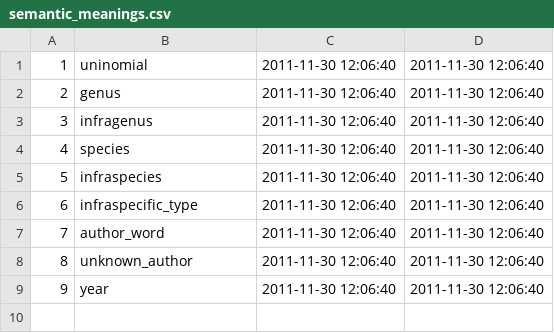
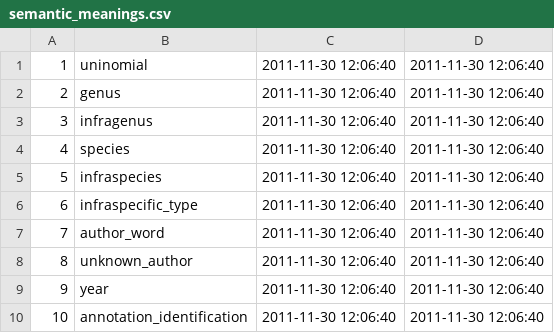
Before and after one commit to crabtreecrew/gni, a CSV file: db/csv/semantic_meanings.csv, drawn as a sheet; the diff names each change by its address in the sheet, - before the commit and + after, or states it on an @@ line.

```diff
--- a/db/csv/semantic_meanings.csv
+++ b/db/csv/semantic_meanings.csv
+row 10: 10 | annotation_identification | 2011-11-30 12:06:40 | 2011-11-30 12:06:40
```
Also changed, not shown: 3 other files.
